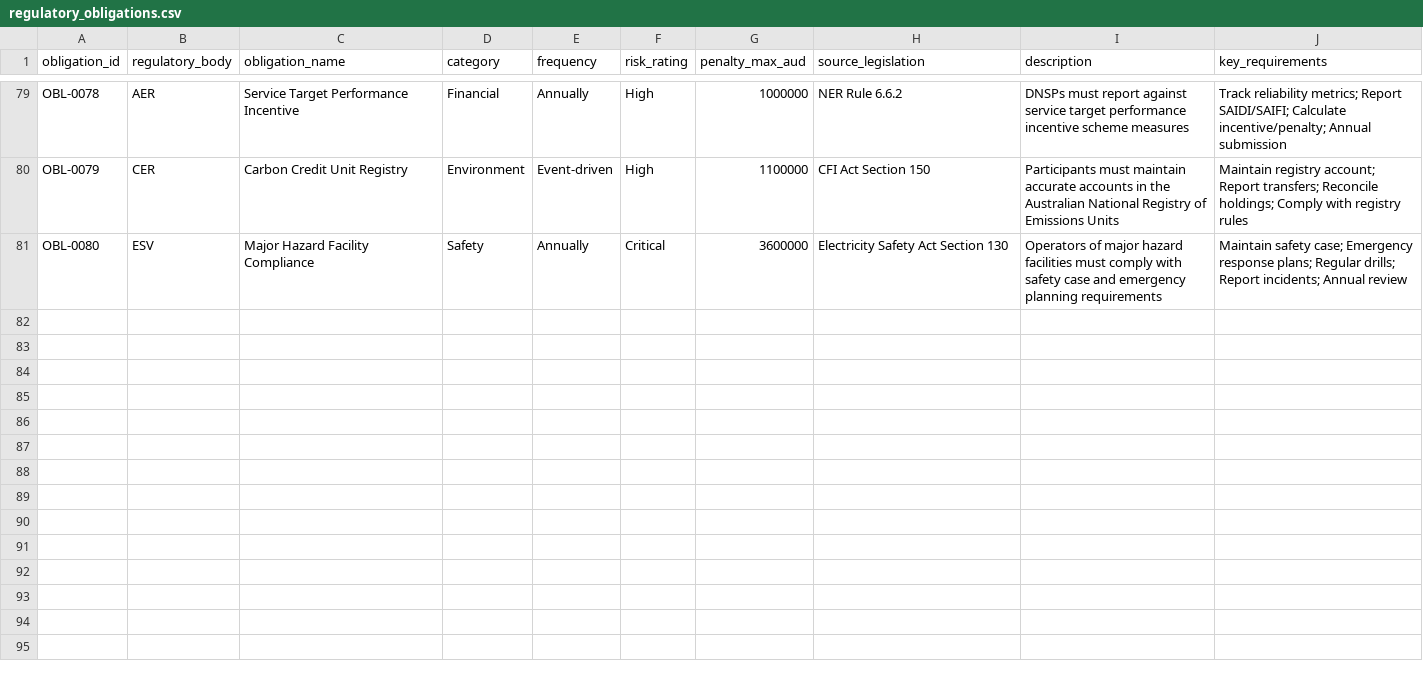
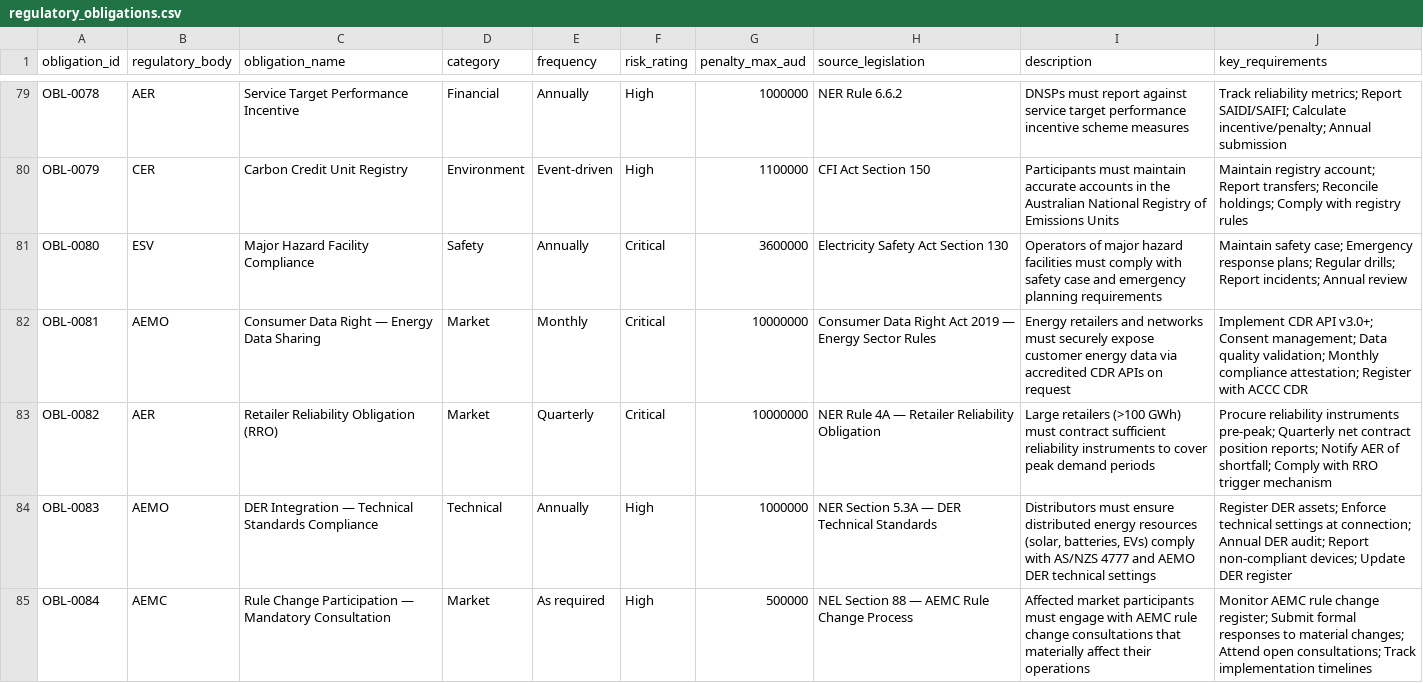
Before and after one commit to beeyal/energy-regulatory-intelligence, a CSV file: data/seed/regulatory_obligations.csv, drawn as a sheet; only a part is shown, gaps mark what is left out; the diff covers the shown part only.

Commit message:
feat: implement P1 + P2 competitive gaps (G-05 through G-19)
P1 — v1.2 Differentiation:
- G-05: Cross-market compliance posture tab (8-market grid, SVG arc gauges, status strips, drill-down)
- G-06: Predictive deadline risk — AT RISK badges for high-risk upcoming obligations
- G-07: Emissions headroom panel in Safeguard Forecast (safe/warning/breach per company)
- G-08: DER/CDR obligations seeded (OBL-0081–0088: CDR, RRO, DER, AEMC, 5MS, ring-fencing)
- G-09: Scope 3 emissions — data model, stacked S1/S2/S3 chart, table column

P2 — v2.0 Enterprise:
- G-12: In-app obligation assignment (owner/status/due date/notes, localStorage persistence, filter by status)
- G-15: Audit trail per obligation (history[] with timestamps, status transitions, owner)
- G-16: Peer benchmarking tab (compliance scores, percentile bars, radar drill-down vs market avg)
- G-17: ESG disclosure tab (ASX ASRS 1/2 + SGX TCFD templates, pre-filled from live data, JSON export)
- G-18: AI regulatory change impact analysis tab (LLM identifies affected obligations, urgency, recommendations)
- G-19: Notification bell (live alerts: overdue obligations, large penalties, critical obligation counts)

Backend: /api/market-posture, /api/peer-benchmark, /api/notifications, /api/impact-analysis, /api/esg-disclosure
PRD: Section 11 competitive gap analysis + v1.1/v1.2/v2.0/v3.0 roadmap

Co-authored-by: Isaac

```diff
--- a/data/seed/regulatory_obligations.csv
+++ b/data/seed/regulatory_obligations.csv
@@ -81 +81,5 @@ OBL-0079,CER,Carbon Credit Unit Registry,Environment,Event-driven,High,1100000,C
 OBL-0080,ESV,Major Hazard Facility Compliance,Safety,Annually,Critical,3600000,Electricity Safety Act Section 130,"Operators of major hazard facilities must comply with safety case and emergency planning requirements","Maintain safety case; Emergency response plans; Regular drills; Report incidents; Annual review"
+OBL-0081,AEMO,Consumer Data Right — Energy Data Sharing,Market,Monthly,Critical,10000000,Consumer Data Right Act 2019 — Energy Sector Rules,"Energy retailers and networks must securely expose customer energy data via accredited CDR APIs on request","Implement CDR API v3.0+; Consent management; Data quality validation; Monthly compliance attestation; Register with ACCC CDR"
+OBL-0082,AER,Retailer Reliability Obligation (RRO),Market,Quarterly,Critical,10000000,NER Rule 4A — Retailer Reliability Obligation,"Large retailers (>100 GWh) must contract sufficient reliability instruments to cover peak demand periods","Procure reliability instruments pre-peak; Quarterly net contract position reports; Notify AER of shortfall; Comply with RRO trigger mechanism"
+OBL-0083,AEMO,DER Integration — Technical Standards Compliance,Technical,Annually,High,1000000,NER Section 5.3A — DER Technical Standards,"Distributors must ensure distributed energy resources (solar, batteries, EVs) comply with AS/NZS 4777 and AEMO DER technical settings","Register DER assets; Enforce technical settings at connection; Annual DER audit; Report non-compliant devices; Update DER register"
+OBL-0084,AEMC,Rule Change Participation — Mandatory Consultation,Market,As required,High,500000,NEL Section 88 — AEMC Rule Change Process,"Affected market participants must engage with AEMC rule change consultations that materially affect their operations","Monitor AEMC rule change register; Submit formal responses to material changes; Attend open consultations; Track implementation timelines"
```
Also changed, not shown: 4 added rows elsewhere in this file, 16 other files.
